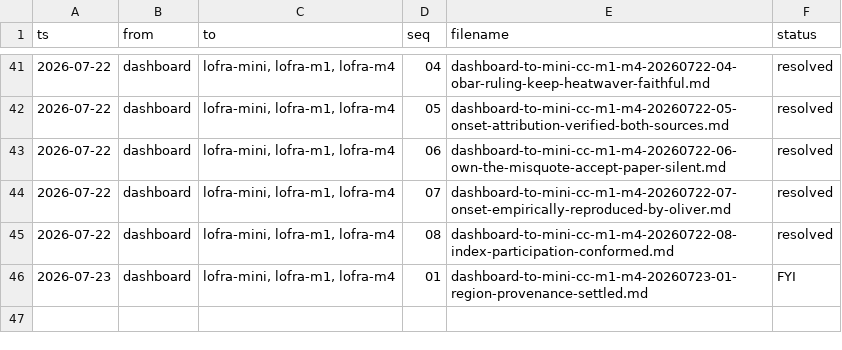
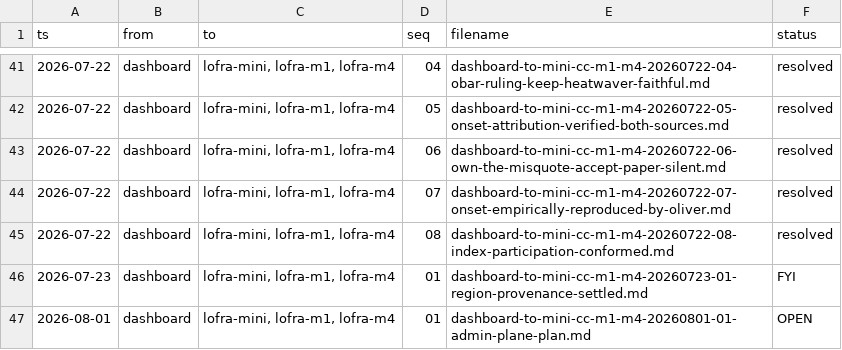
Before and after one commit to rajpython/climate_iastate, a TSV file: docs/handoffs/OUTBOX.tsv, drawn as a sheet; only a part is shown, gaps mark what is left out; the diff names each change by its address in the sheet, - before the commit and + after, or states it on an @@ line.

```diff
--- a/docs/handoffs/OUTBOX.tsv
+++ b/docs/handoffs/OUTBOX.tsv
+row 47: 2026-08-01 | dashboard | lofra-mini, lofra-m1, lofra-m4 | 01 | dashboard-to-mini-cc-m1-m4-20260801-01-admin-plane-plan.md | OPEN
```
Also changed, not shown: 1 other file.
